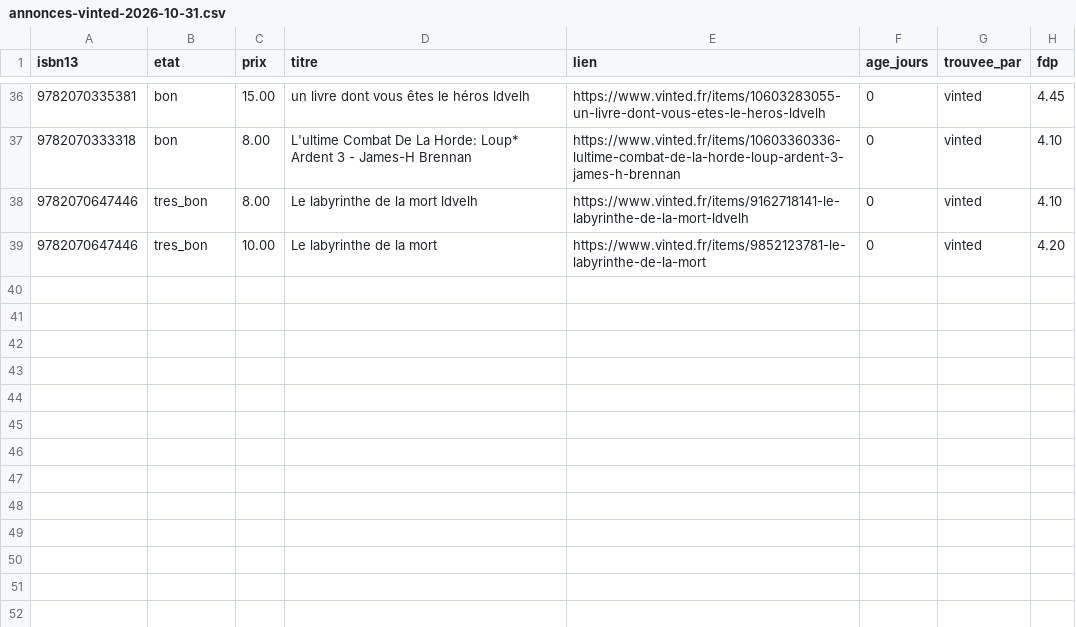
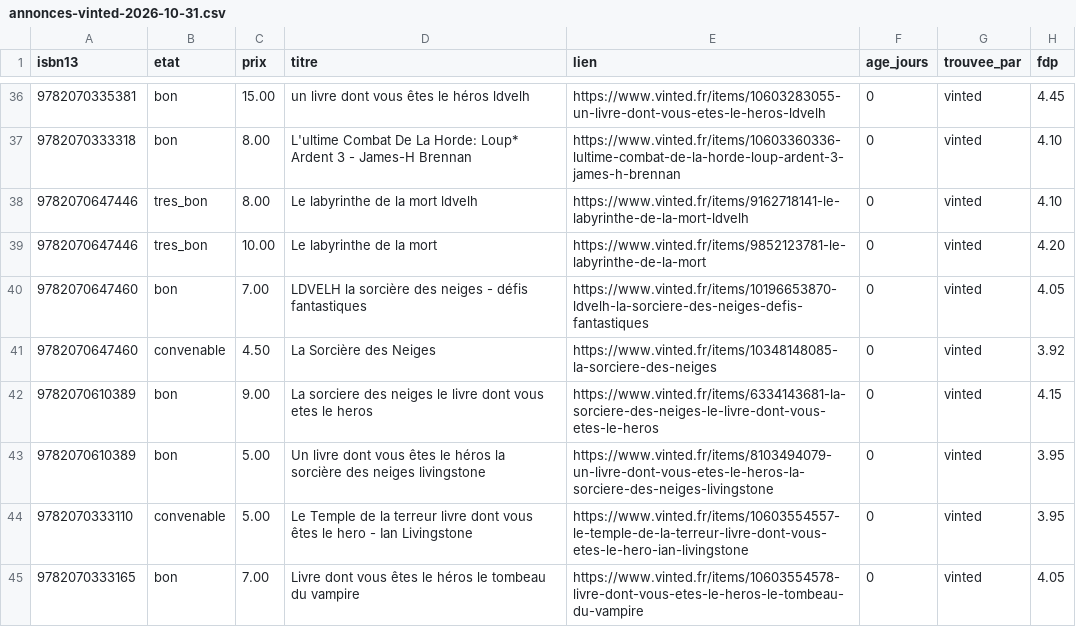
Before and after one commit to loliba92/LDVELH, a CSV file: data/raw/occasion/annonces-vinted-2026-10-31.csv, drawn as a sheet; only a part is shown, gaps mark what is left out; the diff names each change by its address in the sheet, - before the commit and + after, or states it on an @@ line.

```diff
--- a/data/raw/occasion/annonces-vinted-2026-10-31.csv
+++ b/data/raw/occasion/annonces-vinted-2026-10-31.csv
+row 40: 9782070647460 | bon | 7.00 | LDVELH la sorcière des neiges - défis fantastiques | https://www.vinted.fr/items/10196653870-ldvelh-la-sorciere-des-neiges-defis-fantastiques | 0 | vinted | 4.05
+row 41: 9782070647460 | convenable | 4.50 | La Sorcière des Neiges | https://www.vinted.fr/items/10348148085-la-sorciere-des-neiges | 0 | vinted | 3.92
+row 42: 9782070610389 | bon | 9.00 | La sorciere des neiges le livre dont vous etes le heros | https://www.vinted.fr/items/6334143681-la-sorciere-des-neiges-le-livre-dont-vous-etes-le-heros | 0 | vinted | 4.15
+row 43: 9782070610389 | bon | 5.00 | Un livre dont vous êtes le héros la sorcière des neiges livingstone | https://www.vinted.fr/items/8103494079-un-livre-dont-vous-etes-le-heros-la-sorciere-des-neiges-livingstone | 0 | vinted | 3.95
+row 44: 9782070333110 | convenable | 5.00 | Le Temple de la terreur livre dont vous êtes le hero - Ian Livingstone | https://www.vinted.fr/items/10603554557-le-temple-de-la-terreur-livre-dont-vous-etes-le-hero-ian-livingstone | 0 | vinted | 3.95
+row 45: 9782070333165 | bon | 7.00 | Livre dont vous êtes le héros le tombeau du vampire | https://www.vinted.fr/items/10603554578-livre-dont-vous-etes-le-heros-le-tombeau-du-vampire | 0 | vinted | 4.05
```
Also changed, not shown: data/raw/occasion/vinted-2026-10-31.csv, 8 other files.
